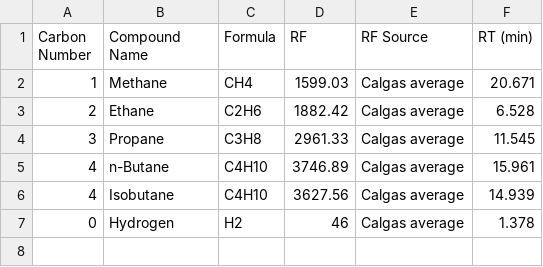
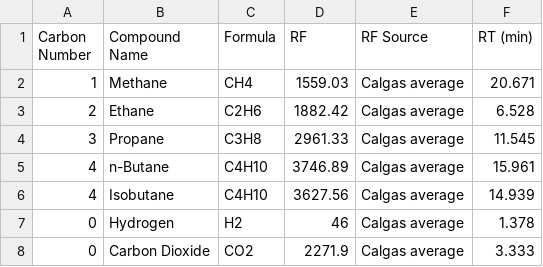
Before and after one commit to JnliaH/ChromaQuant, a CSV file: response-factors/TCDRF_7-24-24.csv (was response-factors/TCDRF.csv), drawn as a sheet.

Commit message:
Update Quantification to Use CO2, Improve FpmMatch
Major update to quantification method to use CO2 external standard information. Requires extra line in INFO.json file, and makes use of two new functions in AutoQuantification.py. FpmMatch improved to assign compound type using basic IUPAC rules. UI has improved look with new logo and organization.

```diff
--- a/response-factors/TCDRF.csv
+++ b/response-factors/TCDRF_7-24-24.csv
@@ -1,3 +1,3 @@
 Carbon Number,Compound Name,Formula,RF,RF Source,RT (min)
-1,Methane,CH4,1599.03,Calgas average,20.671
+1,Methane,CH4,1559.03,Calgas average,20.671
 2,Ethane,C2H6,1882.42,Calgas average,6.528
@@ -7 +7,2 @@
 0,Hydrogen,H2,46,Calgas average,1.378
+0,Carbon Dioxide,CO2,2271.9,Calgas average,3.333
```
Also changed, not shown: 13 other files.
